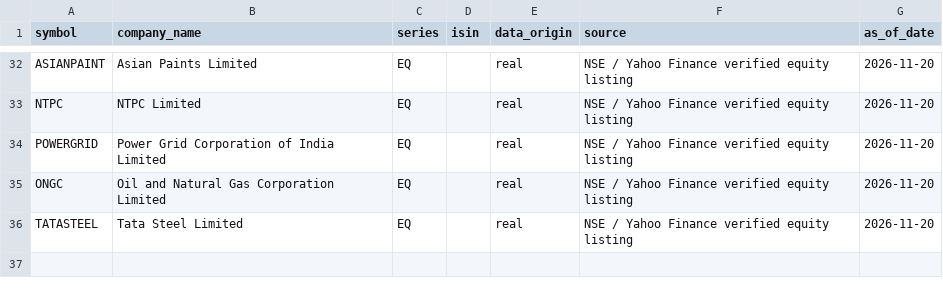
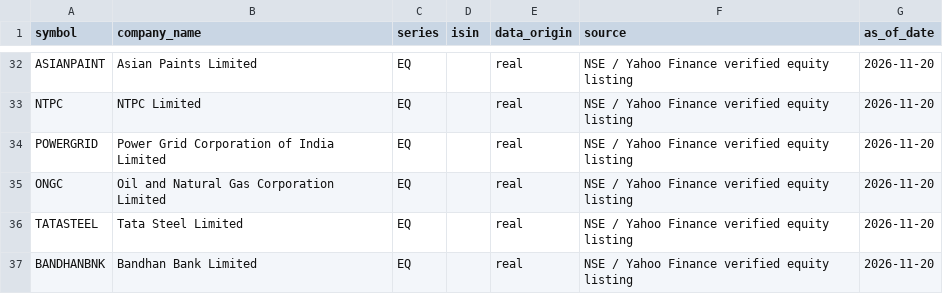
Before and after one commit to Rossonerian/AADHA_PS, a CSV file: data/seed/market/nse_symbols.csv, drawn as a sheet; only a part is shown, gaps mark what is left out.

```diff
--- a/data/seed/market/nse_symbols.csv
+++ b/data/seed/market/nse_symbols.csv
@@ -36 +36,2 @@ ONGC,Oil and Natural Gas Corporation Limited,EQ,,real,NSE / Yahoo Finance verifi
 TATASTEEL,Tata Steel Limited,EQ,,real,NSE / Yahoo Finance verified equity listing,2026-11-20
+BANDHANBNK,Bandhan Bank Limited,EQ,,real,NSE / Yahoo Finance verified equity listing,2026-11-20
```
Also changed, not shown: data/seed/verifier/real/nse_symbols.csv, 4 other files.
